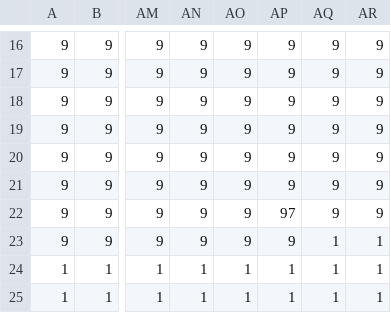
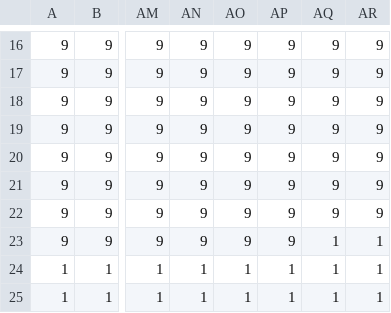
Before and after one commit to ShiHeng0423/Cassiopeia-MonstroStrike, a CSV file: MonstroStrike/Assets/GameMap_Lobby.csv, drawn as a sheet; only a part is shown, gaps mark what is left out; the diff names each change by its address in the sheet, - before the commit and + after, or states it on an @@ line.

```diff
--- a/MonstroStrike/Assets/GameMap_Lobby.csv
+++ b/MonstroStrike/Assets/GameMap_Lobby.csv
-AP22: 97
+AP22: 9
```
Also changed, not shown: MonstroStrike/Assets/GameMap.csv, 10 other files.
